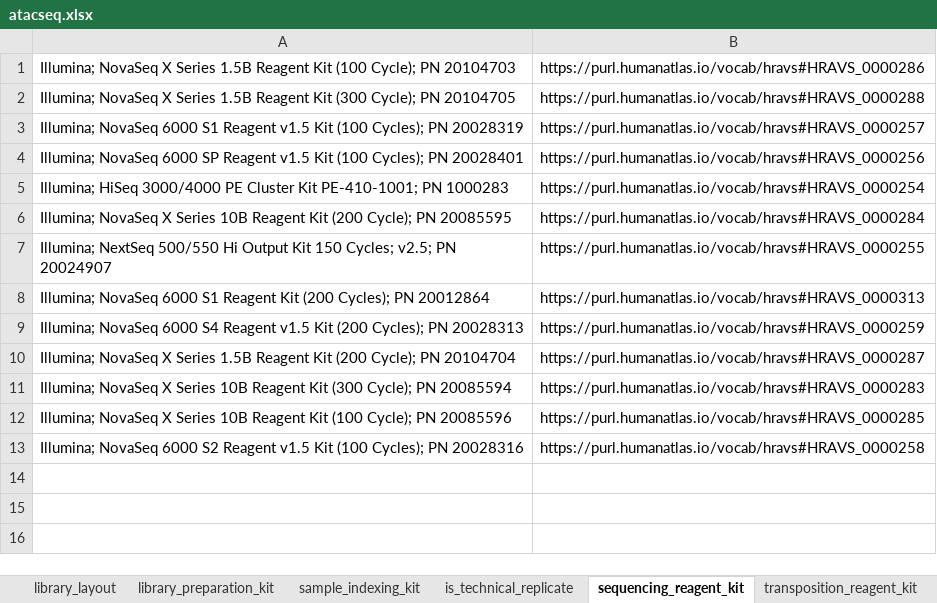
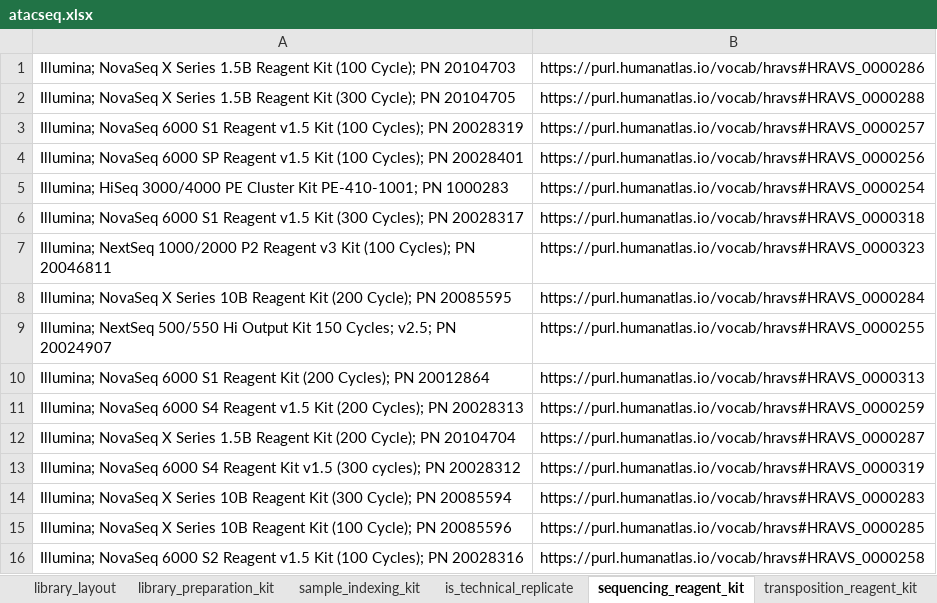
Before and after one commit to hubmapconsortium/dataset-metadata-spreadsheet, an Excel workbook: atacseq/latest/atacseq.xlsx, sheet sequencing_reagent_kit, drawn as a sheet; values as stored, in another font and other column widths than the file's, no borders; the diff names each change by its address in the sheet, - before the commit and + after, or states it on an @@ line.

```diff
--- a/atacseq/latest/atacseq.xlsx (sheet sequencing_reagent_kit)
+++ b/atacseq/latest/atacseq.xlsx (sheet sequencing_reagent_kit)
+row 6: Illumina; NovaSeq 6000 S1 Reagent v1.5 Kit (300 Cycles); PN 20028317 | https://purl.humanatlas.io/vocab/hravs#HRAVS_0000318
+row 7: Illumina; NextSeq 1000/2000 P2 Reagent v3 Kit (100 Cycles); PN 20046811 | https://purl.humanatlas.io/vocab/hravs#HRAVS_0000323
+row 13: Illumina; NovaSeq 6000 S4 Reagent Kit v1.5 (300 cycles); PN 20028312 | https://purl.humanatlas.io/vocab/hravs#HRAVS_0000319
```
Also changed, not shown: sheet library_preparation_kit, sheet acquisition_instrument_model, sheet preparation_instrument_kit, sheet library_input_amount_unit, sheet library_output_amount_unit, sheet analyte_class, 4 more sheets, atacseq/v3.0.0/atacseq-v3.0.0.xlsx, rnaseq-with-probes/latest/rnaseq-with-probes.xlsx, 5 other files.
